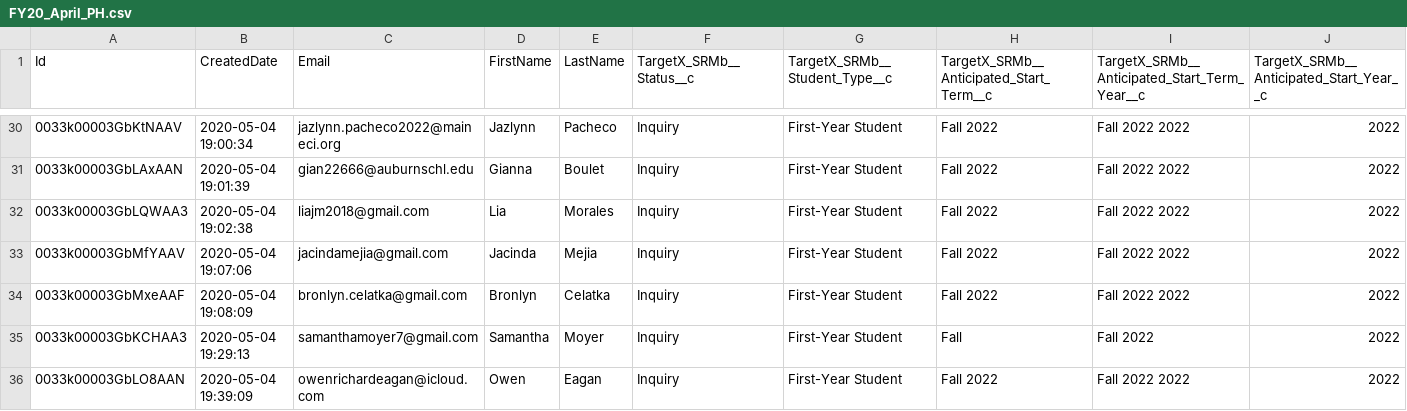
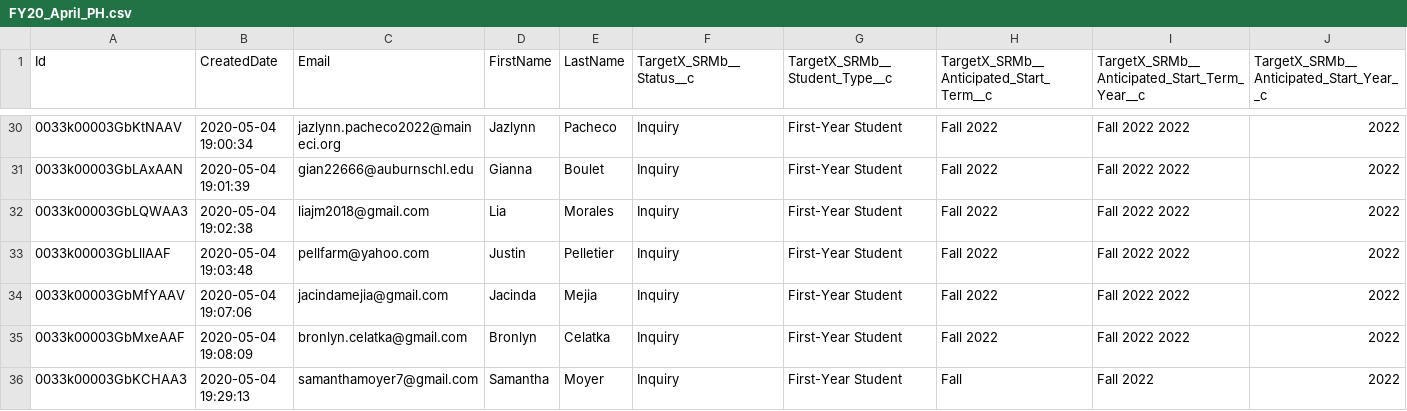
Before and after one commit to edithbird/FY20_search-name-performance, a CSV file: Tidied Data Sets/FY20_April_PH.csv, drawn as a sheet; only a part is shown, gaps mark what is left out; the shorter side is filled out with more unchanged rows; rows hold the shown columns only; the diff names each change by its address in the sheet, - before the commit and + after, or states it on an @@ line.

```diff
--- a/Tidied Data Sets/FY20_April_PH.csv
+++ b/Tidied Data Sets/FY20_April_PH.csv
+row 33: 0033k00003GbLllAAF | 2020-05-04 19:03:48 | pellfarm@yahoo.com | Justin | Pelletier | Inquiry | First-Year Student | Fall 2022 | Fall 2022 2022 | 2022
```
Also changed, not shown: Tidied Data Sets/FY20_April_JR.csv, Tidied Data Sets/FY20_January_JR.csv, 5 other files.
